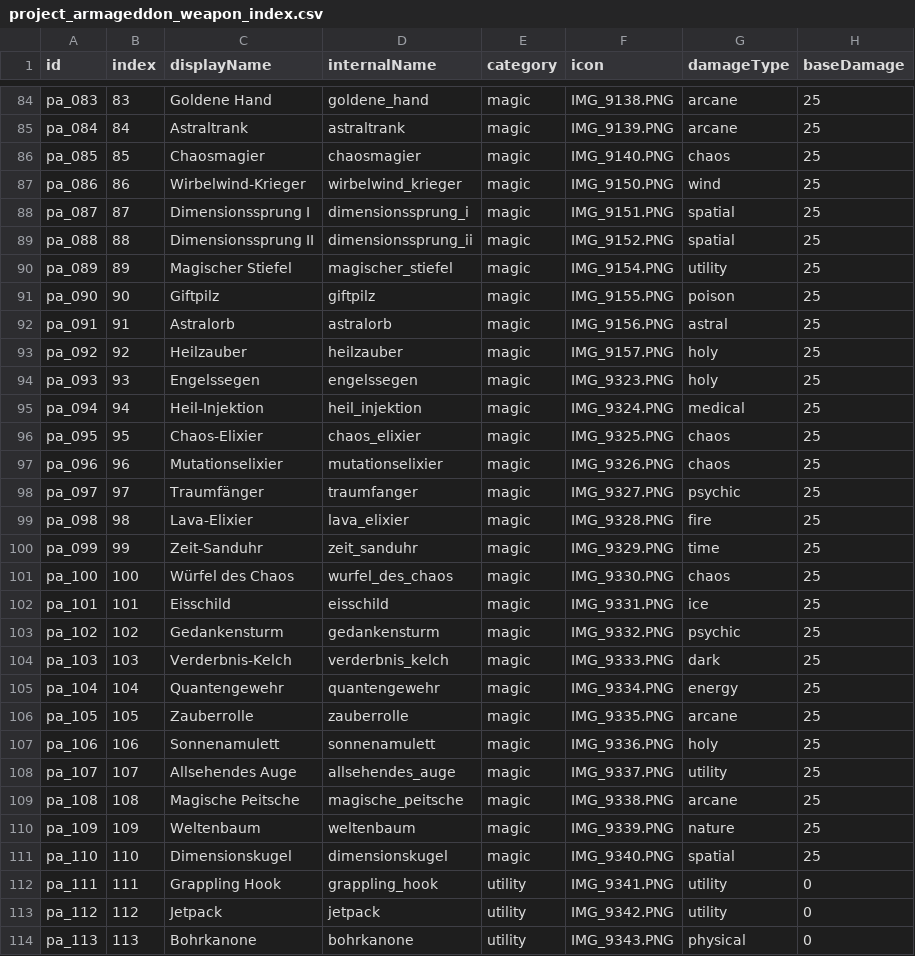
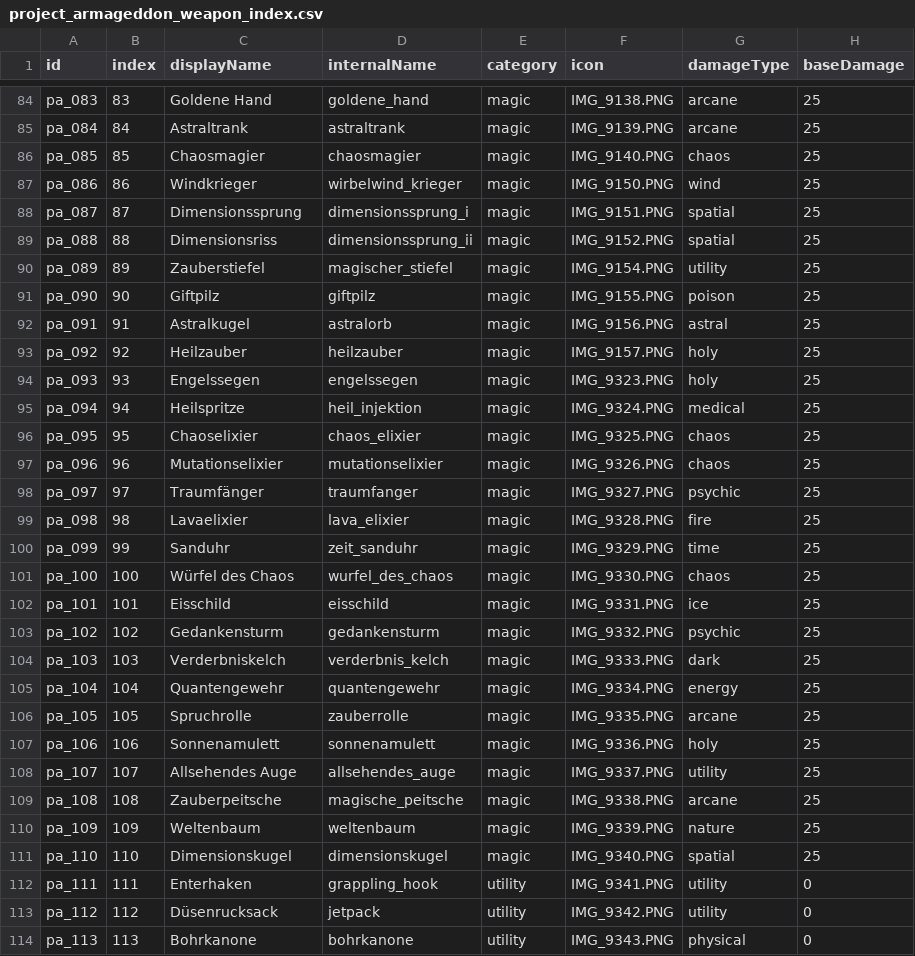
Before and after one commit to kAInplanmusic/ProjectArmageddon, a CSV file: project_armageddon_weapon_index.csv, drawn as a sheet; only a part is shown, gaps mark what is left out; the diff covers the shown part only; the diff names each change by its address in the sheet, - before the commit and + after, or states it on an @@ line.

```diff
--- a/project_armageddon_weapon_index.csv
+++ b/project_armageddon_weapon_index.csv
-C87 (displayName): Wirbelwind-Krieger
+C87 (displayName): Windkrieger
-C88 (displayName): Dimensionssprung I
+C88 (displayName): Dimensionssprung
-C89 (displayName): Dimensionssprung II
+C89 (displayName): Dimensionsriss
-C90 (displayName): Magischer Stiefel
+C90 (displayName): Zauberstiefel
-C92 (displayName): Astralorb
+C92 (displayName): Astralkugel
-C95 (displayName): Heil-Injektion
+C95 (displayName): Heilspritze
-C96 (displayName): Chaos-Elixier
+C96 (displayName): Chaoselixier
-C99 (displayName): Lava-Elixier
+C99 (displayName): Lavaelixier
-C100 (displayName): Zeit-Sanduhr
+C100 (displayName): Sanduhr
-C104 (displayName): Verderbnis-Kelch
+C104 (displayName): Verderbniskelch
-C106 (displayName): Zauberrolle
+C106 (displayName): Spruchrolle
-C109 (displayName): Magische Peitsche
+C109 (displayName): Zauberpeitsche
-C112 (displayName): Grappling Hook
+C112 (displayName): Enterhaken
-C113 (displayName): Jetpack
+C113 (displayName): Düsenrucksack
```
Also changed, not shown: 36 edited cells elsewhere in this file, 16 other files.
